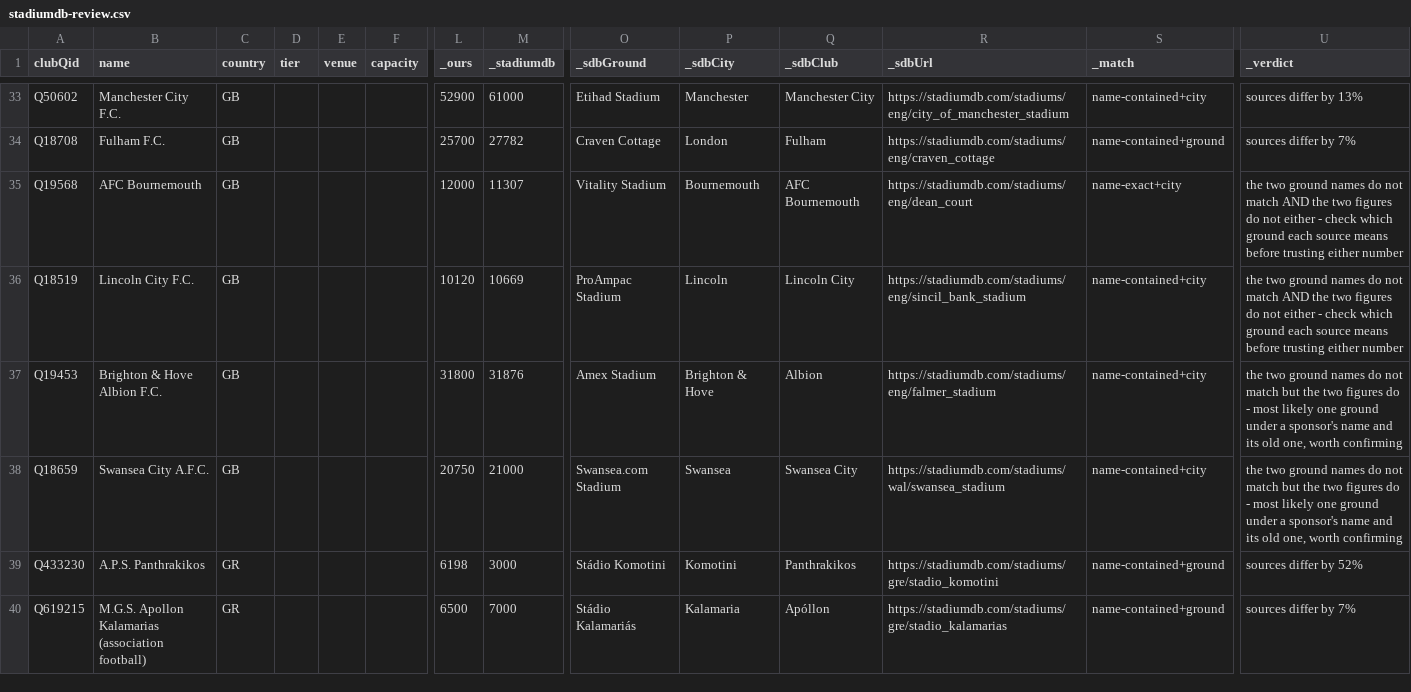
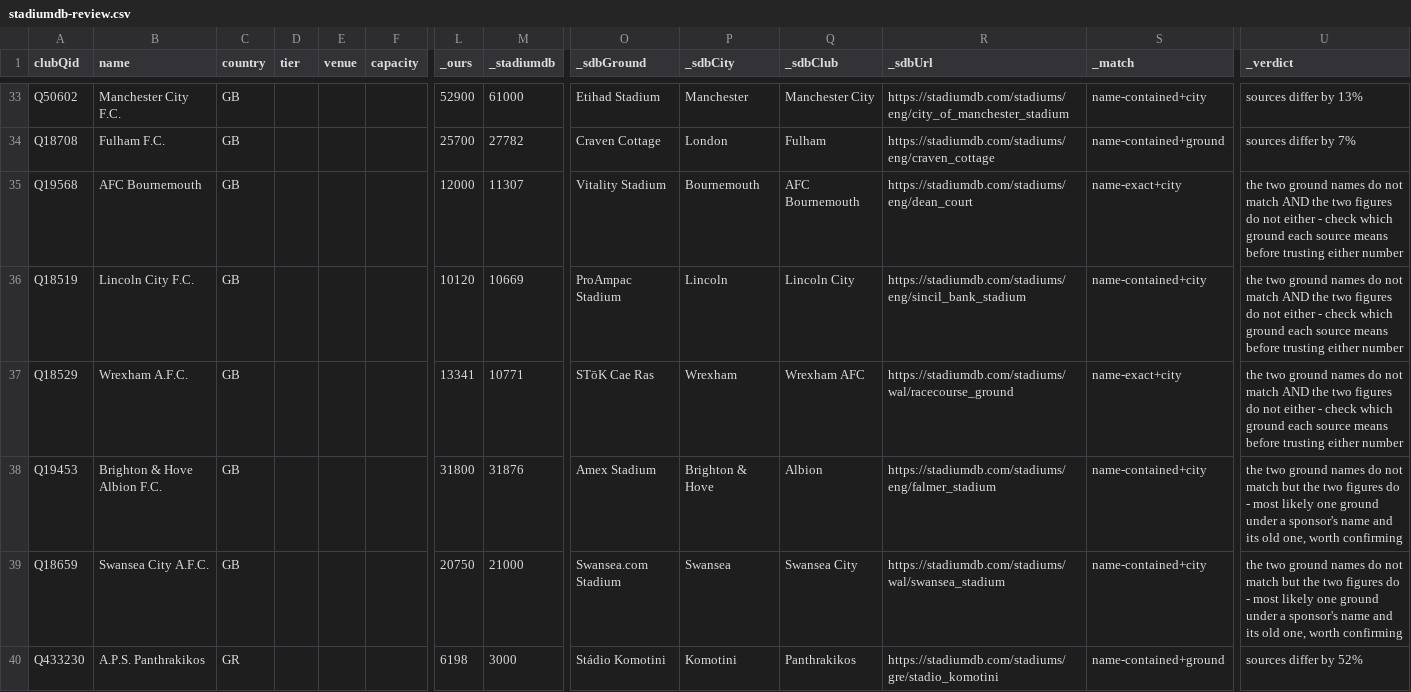
Before and after one commit to AlexGrozavul/Football, a CSV file: data/clubs/stadiumdb-review.csv, drawn as a sheet; only a part is shown, gaps mark what is left out; the shorter side is filled out with more unchanged rows; rows hold the shown columns only; the diff names each change by its address in the sheet, - before the commit and + after, or states it on an @@ line.

```diff
--- a/data/clubs/stadiumdb-review.csv
+++ b/data/clubs/stadiumdb-review.csv
+row 37: Q18529 | Wrexham A.F.C. | GB |  |  |  | 13341 | 10771 | STōK Cae Ras | Wrexham | Wrexham AFC | https://stadiumdb.com/stadiums/wal/racecourse_ground | name-exact+city | the two ground names do not match AND the two figures do not either - check which ground each source means before trusting either number
```
